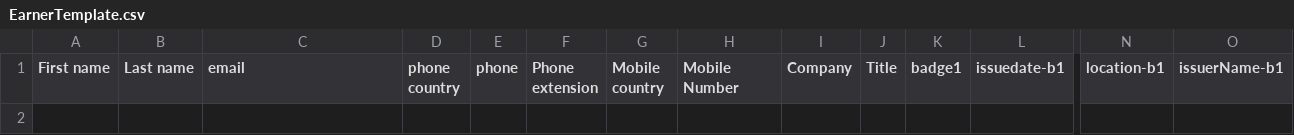
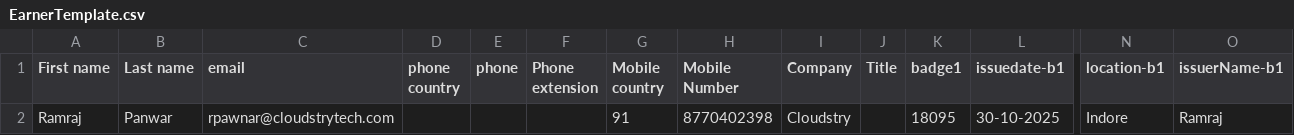
Before and after one commit to Raj-sondhiya/BadgeConnectIssuer, a CSV file: EarnerTemplate.csv, drawn as a sheet; only a part is shown, gaps mark what is left out; rows hold the shown columns only; the diff names each change by its address in the sheet, - before the commit and + after, or states it on an @@ line.

Commit message:
earner functioalities added

```diff
--- a/EarnerTemplate.csv
+++ b/EarnerTemplate.csv
+row 2: Ramraj | Panwar | rpawnar@cloudstrytech.com |  |  |  | 91 | 8770402398 | Cloudstry |  | 18095 | 30-10-2025 | Indore | Ramraj
```
Also changed, not shown: 8 other files.
